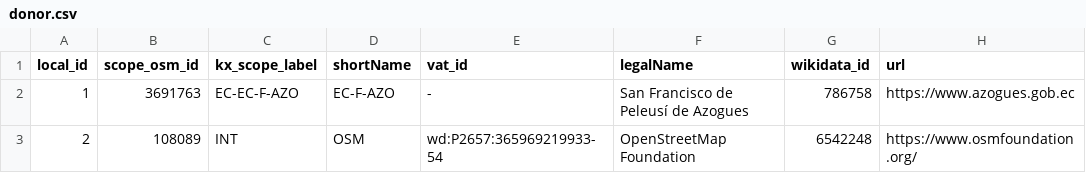
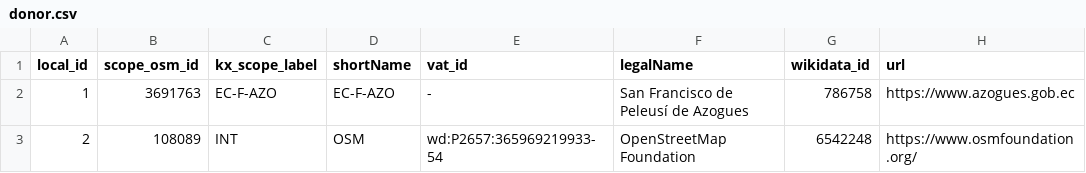
Before and after one commit to digital-guard/preserv-EC, a CSV file: data/donor.csv, drawn as a sheet.

Commit message:
Corrige scope_osm_id.

```diff
--- a/data/donor.csv
+++ b/data/donor.csv
@@ -1,3 +1,3 @@
 local_id,scope_osm_id,kx_scope_label,shortName,vat_id,legalName,wikidata_id,url
-1,3691763,EC-EC-F-AZO,EC-F-AZO,-,San Francisco de Peleusí de Azogues,786758,https://www.azogues.gob.ec
+1,3691763,EC-F-AZO,EC-F-AZO,-,San Francisco de Peleusí de Azogues,786758,https://www.azogues.gob.ec
 2,108089,INT,OSM,wd:P2657:365969219933-54,OpenStreetMap Foundation,6542248,https://www.osmfoundation.org/
```
